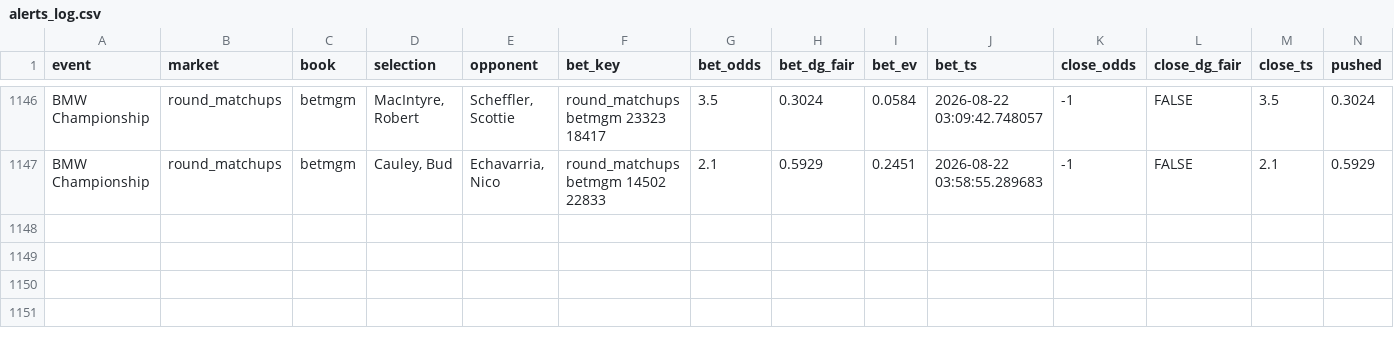
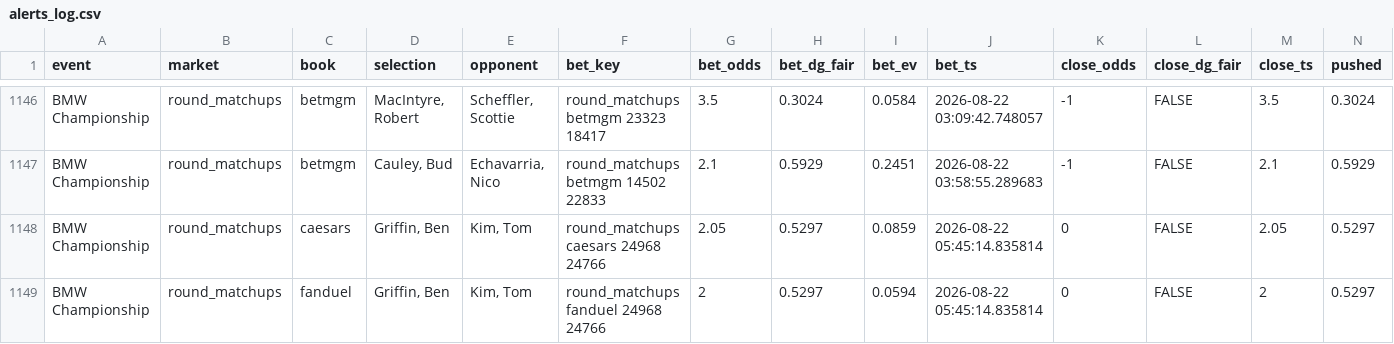
Before and after one commit to lucas-diehl/evbetting, a CSV file: golf_picks/alerts_log.csv, drawn as a sheet; only a part is shown, gaps mark what is left out; rows hold the shown columns only; the diff names each change by its address in the sheet, - before the commit and + after, or states it on an @@ line.

```diff
--- a/golf_picks/alerts_log.csv
+++ b/golf_picks/alerts_log.csv
+row 1148: BMW Championship | round_matchups | caesars | Griffin, Ben | Kim, Tom | round_matchups caesars 24968 24766 | 2.05 | 0.5297 | 0.0859 | 2026-08-22 05:45:14.835814 | 0 | FALSE | 2.05 | 0.5297
+row 1149: BMW Championship | round_matchups | fanduel | Griffin, Ben | Kim, Tom | round_matchups fanduel 24968 24766 | 2 | 0.5297 | 0.0594 | 2026-08-22 05:45:14.835814 | 0 | FALSE | 2 | 0.5297
```
Also changed, not shown: golf_picks/clv_results.csv, 1 other file.
